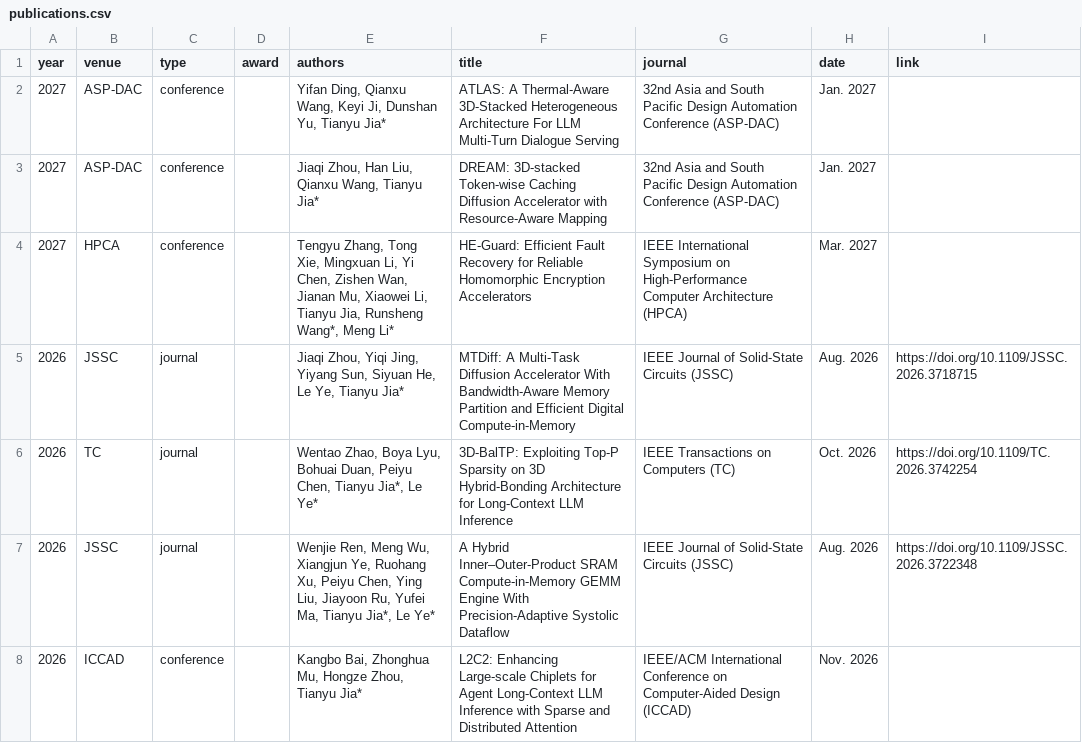
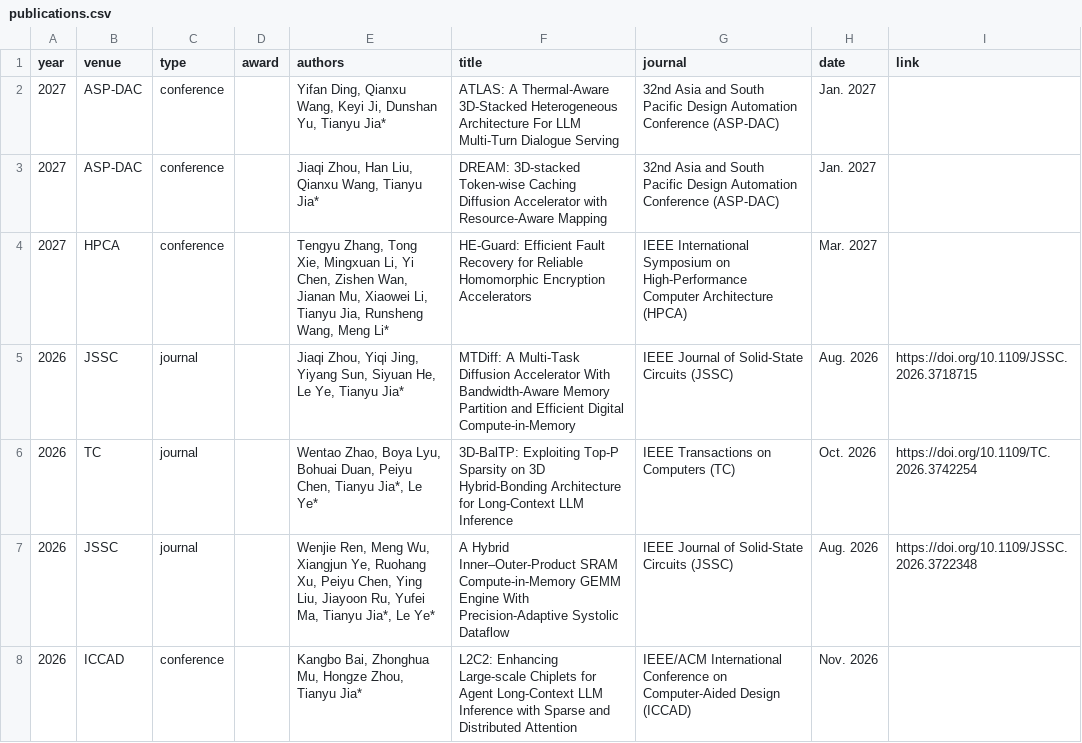
Before and after one commit to pku-pacific-lab/pku-pacific-lab.github.io, a CSV file: data/publications.csv, drawn as a sheet; only a part is shown.

Commit message:
Fix HE-Guard corresponding author

```diff
--- a/data/publications.csv
+++ b/data/publications.csv
@@ -3,3 +3,3 @@ year,venue,type,award,authors,title,journal,date,link
 2027,ASP-DAC,conference,,"Jiaqi Zhou, Han Liu, Qianxu Wang, Tianyu Jia*",DREAM: 3D-stacked Token-wise Caching Diffusion Accelerator with Resource-Aware Mapping,32nd Asia and South Pacific Design Automation Conference (ASP-DAC),Jan. 2027,
-2027,HPCA,conference,,"Tengyu Zhang, Tong Xie, Mingxuan Li, Yi Chen, Zishen Wan, Jianan Mu, Xiaowei Li, Tianyu Jia, Runsheng Wang*, Meng Li*",HE-Guard: Efficient Fault Recovery for Reliable Homomorphic Encryption Accelerators,IEEE International Symposium on High-Performance Computer Architecture (HPCA),Mar. 2027,
+2027,HPCA,conference,,"Tengyu Zhang, Tong Xie, Mingxuan Li, Yi Chen, Zishen Wan, Jianan Mu, Xiaowei Li, Tianyu Jia, Runsheng Wang, Meng Li*",HE-Guard: Efficient Fault Recovery for Reliable Homomorphic Encryption Accelerators,IEEE International Symposium on High-Performance Computer Architecture (HPCA),Mar. 2027,
 2026,JSSC,journal,,"Jiaqi Zhou, Yiqi Jing, Yiyang Sun, Siyuan He, Le Ye, Tianyu Jia*","MTDiff: A Multi-Task Diffusion Accelerator With Bandwidth-Aware Memory Partition and Efficient Digital Compute-in-Memory",IEEE Journal of Solid-State Circuits (JSSC),Aug. 2026,https://doi.org/10.1109/JSSC.2026.3718715
```
